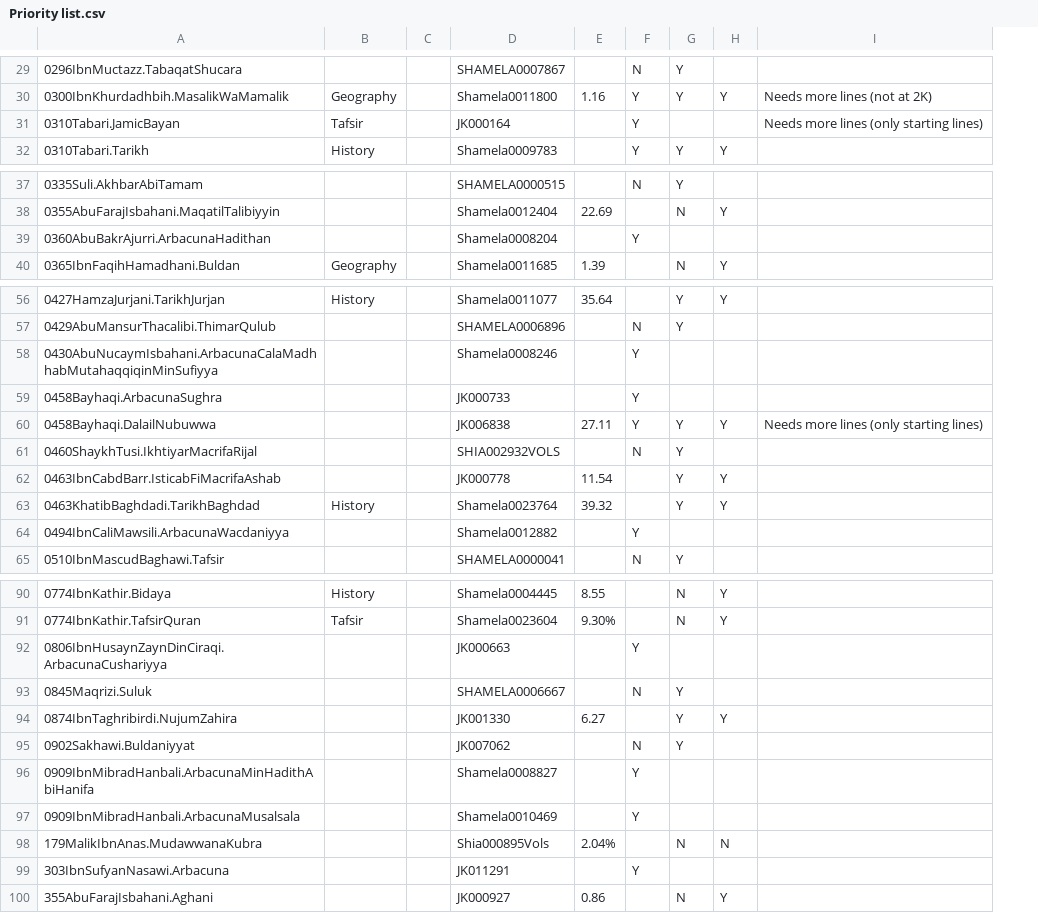
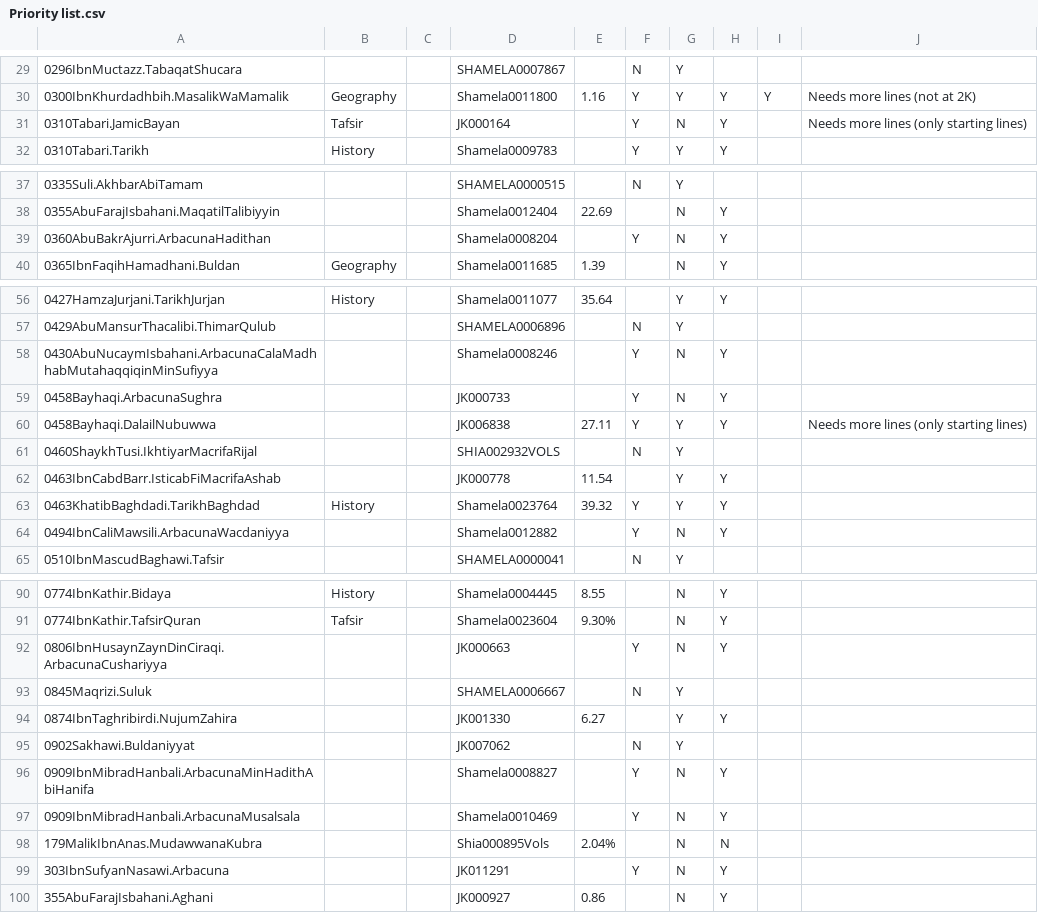
Before and after one commit to kitab-project-org/training-data, a CSV file: Isnads/Priority list.csv, drawn as a sheet; only a part is shown, gaps mark what is left out; the diff covers the shown part only; the diff names each change by its address in the sheet, - before the commit and + after, or states it on an @@ line.

```diff
--- a/Isnads/Priority list.csv
+++ b/Isnads/Priority list.csv
+column I, row 30: Y
-G31: (empty)
+G31: N
-H31: (empty)
+H31: Y
-G39: (empty)
+G39: N
-H39: (empty)
+H39: Y
-G58:G59: (empty)
+G58:G59: N
-H58:H59: (empty)
+H58:H59: Y
-F63: (empty)
+F63: Y
-G64: (empty)
+G64: N
-H64: (empty)
+H64: Y
-G92: (empty)
+G92: N
-H92: (empty)
+H92: Y
-G96:G97: (empty)
+G96:G97: N
-H96:H97: (empty)
+H96:H97: Y
-G99: (empty)
+G99: N
-H99: (empty)
+H99: Y
```
Also changed, not shown: 21 edited cells elsewhere in this file, 1 other file.
